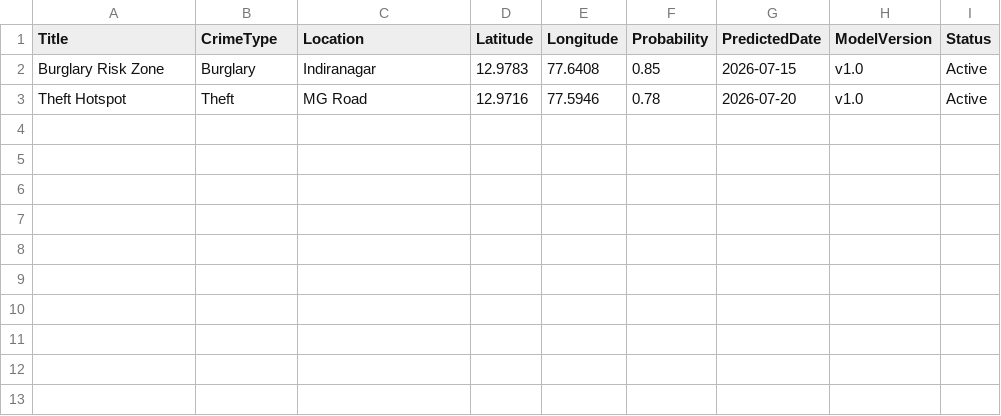
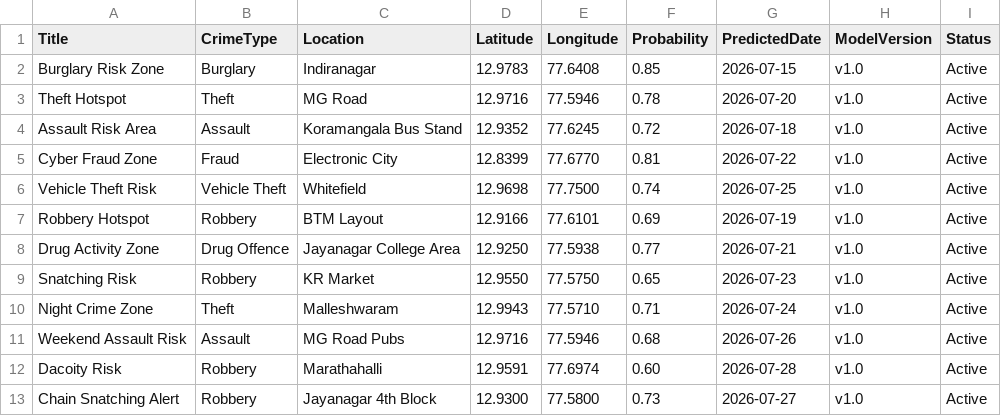
Before and after one commit to legacy-000/SurakshaAI, a CSV file: data/Prediction.csv, drawn as a sheet; the diff names each change by its address in the sheet, - before the commit and + after, or states it on an @@ line.

```diff
--- a/data/Prediction.csv
+++ b/data/Prediction.csv
+row 4: Assault Risk Area | Assault | Koramangala Bus Stand | 12.9352 | 77.6245 | 0.72 | 2026-07-18 | v1.0 | Active
+row 5: Cyber Fraud Zone | Fraud | Electronic City | 12.8399 | 77.6770 | 0.81 | 2026-07-22 | v1.0 | Active
+row 6: Vehicle Theft Risk | Vehicle Theft | Whitefield | 12.9698 | 77.7500 | 0.74 | 2026-07-25 | v1.0 | Active
+row 7: Robbery Hotspot | Robbery | BTM Layout | 12.9166 | 77.6101 | 0.69 | 2026-07-19 | v1.0 | Active
+row 8: Drug Activity Zone | Drug Offence | Jayanagar College Area | 12.9250 | 77.5938 | 0.77 | 2026-07-21 | v1.0 | Active
+row 9: Snatching Risk | Robbery | KR Market | 12.9550 | 77.5750 | 0.65 | 2026-07-23 | v1.0 | Active
+row 10: Night Crime Zone | Theft | Malleshwaram | 12.9943 | 77.5710 | 0.71 | 2026-07-24 | v1.0 | Active
+row 11: Weekend Assault Risk | Assault | MG Road Pubs | 12.9716 | 77.5946 | 0.68 | 2026-07-26 | v1.0 | Active
+row 12: Dacoity Risk | Robbery | Marathahalli | 12.9591 | 77.6974 | 0.60 | 2026-07-28 | v1.0 | Active
+row 13: Chain Snatching Alert | Robbery | Jayanagar 4th Block | 12.9300 | 77.5800 | 0.73 | 2026-07-27 | v1.0 | Active
```
Also changed, not shown: data/Alert.csv, data/ArrestSurrender.csv, 50 other files.
